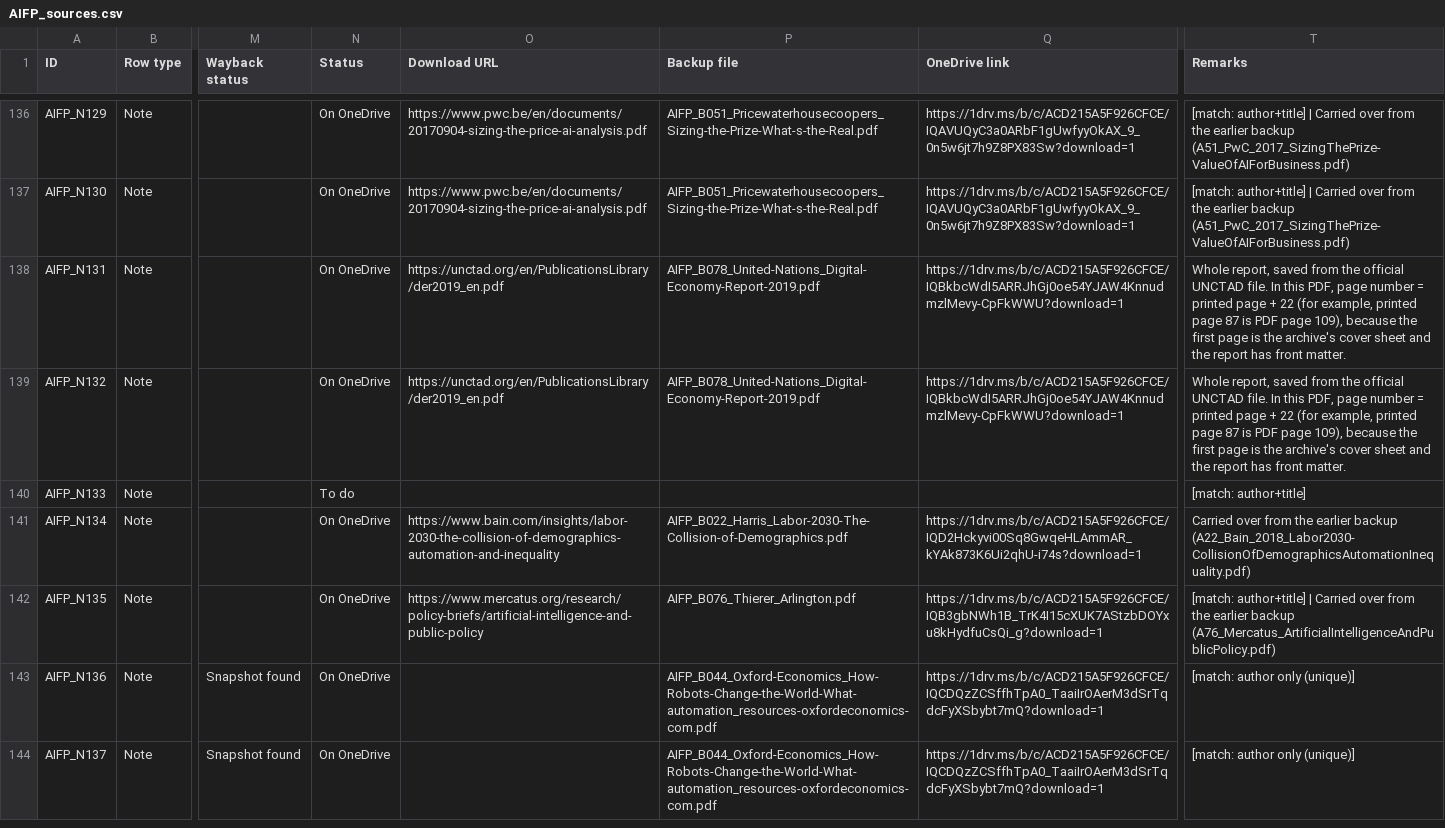
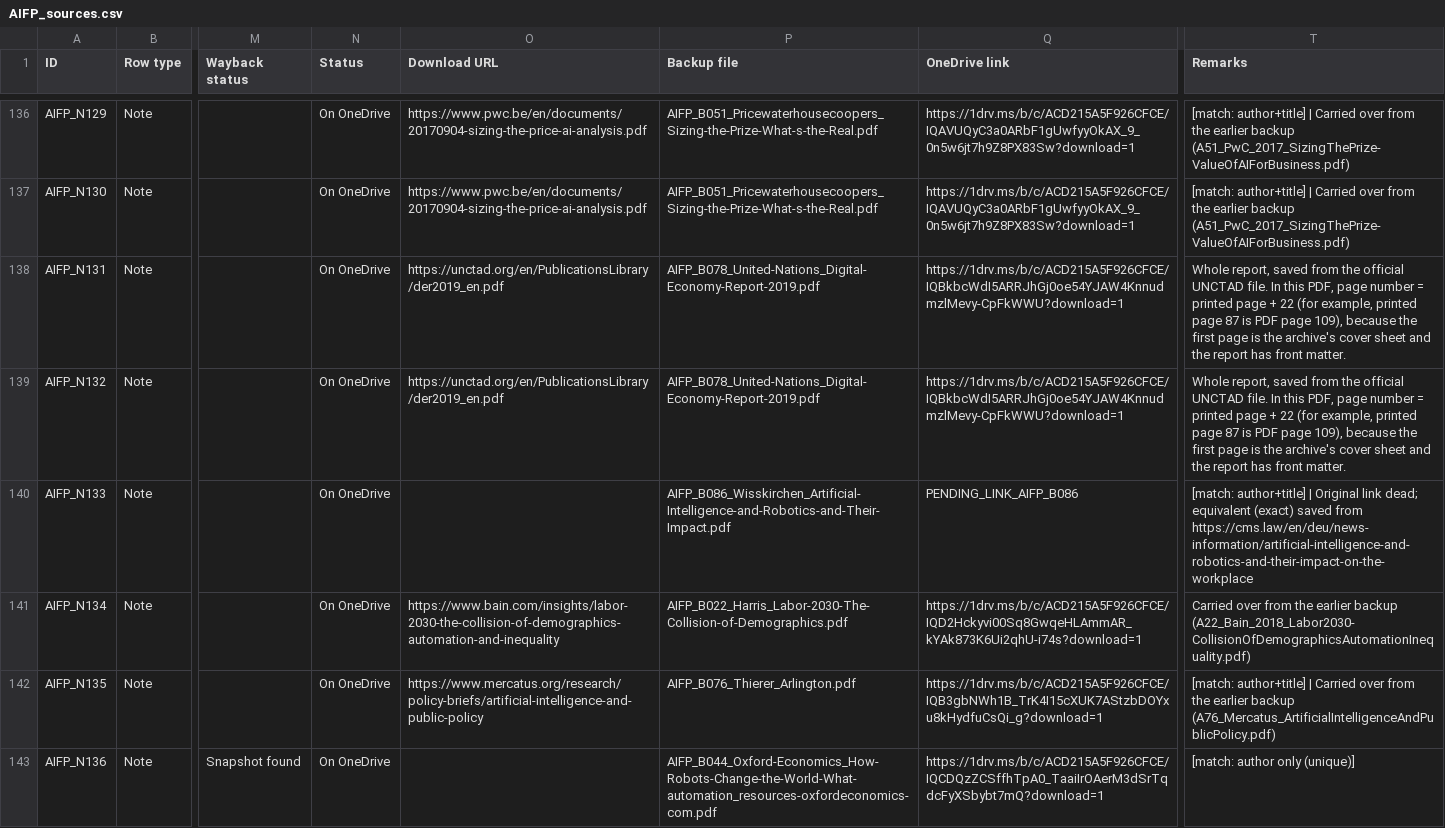
Before and after one commit to ankita-jagdeep123/if-books-backup, a CSV file: books/AIFP/AIFP_sources.csv, drawn as a sheet; only a part is shown, gaps mark what is left out; the shorter side is filled out with more unchanged rows; the diff names each change by its address in the sheet, - before the commit and + after, or states it on an @@ line.

Commit message:
AIFP r6 prep (NOT merged): Wisskirchen B086 (N133) On OneDrive with PENDING_LINK placeholder; EXACT equivalent row N133; expect 246 saved + 75 buy-only = 321 of 325

```diff
--- a/books/AIFP/AIFP_sources.csv
+++ b/books/AIFP/AIFP_sources.csv
-N140 (Status): To do
+N140 (Status): On OneDrive
-P140 (Backup file): (empty)
+P140 (Backup file): AIFP_B086_Wisskirchen_Artificial-Intelligence-and-Robotics-and-Their-Impact.pdf
-Q140 (OneDrive link): (empty)
+Q140 (OneDrive link): PENDING_LINK_AIFP_B086
-T140 (Remarks): [match: author+title]
+T140 (Remarks): [match: author+title] | Original link dead; equivalent (exact) saved from https://cms.law/en/deu/news-information/artificial-intelligence-and-robotics-and-their-impact-on-the-workplace
```
Also changed, not shown: books/AIFP/AIFP_equivalents_done.csv, 2 other files.
